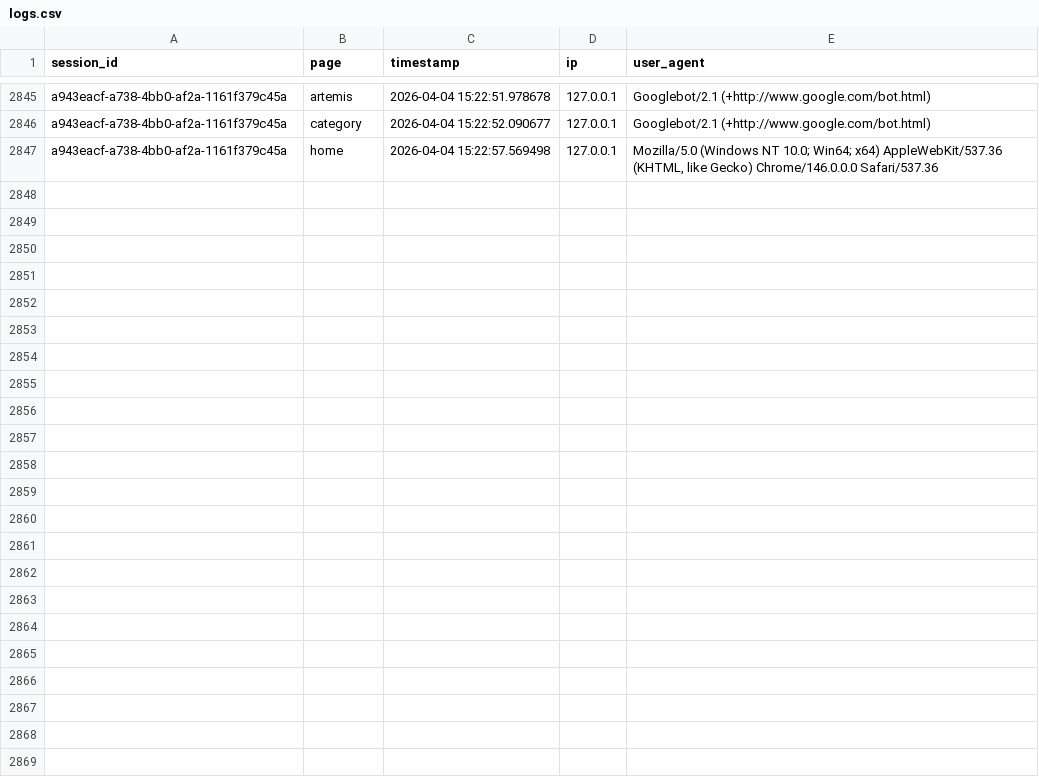
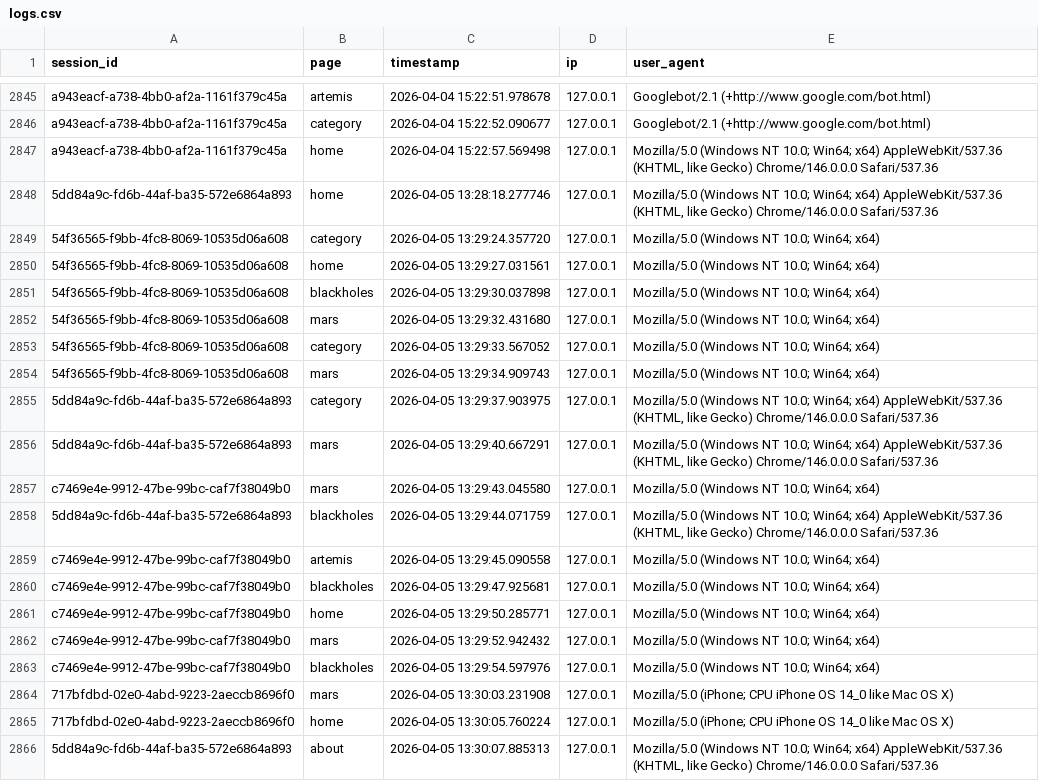
Before and after one commit to Niya-Rajan/AIShield---AI-Based-Web-Scraping-Detection-System, a CSV file: data/logs.csv, drawn as a sheet; only a part is shown, gaps mark what is left out; the diff covers the shown part only.

```diff
--- a/data/logs.csv
+++ b/data/logs.csv
@@ -2847 +2847,20 @@ a943eacf-a738-4bb0-af2a-1161f379c45a,category,2026-04-04 15:22:52.090677,127.0.0
 a943eacf-a738-4bb0-af2a-1161f379c45a,home,2026-04-04 15:22:57.569498,127.0.0.1,"Mozilla/5.0 (Windows NT 10.0; Win64; x64) AppleWebKit/537.36 (KHTML, like Gecko) Chrome/146.0.0.0 Safari/537.36"
+5dd84a9c-fd6b-44af-ba35-572e6864a893,home,2026-04-05 13:28:18.277746,127.0.0.1,"Mozilla/5.0 (Windows NT 10.0; Win64; x64) AppleWebKit/537.36 (KHTML, like Gecko) Chrome/146.0.0.0 Safari/537.36"
+54f36565-f9bb-4fc8-8069-10535d06a608,category,2026-04-05 13:29:24.357720,127.0.0.1,Mozilla/5.0 (Windows NT 10.0; Win64; x64)
+54f36565-f9bb-4fc8-8069-10535d06a608,home,2026-04-05 13:29:27.031561,127.0.0.1,Mozilla/5.0 (Windows NT 10.0; Win64; x64)
+54f36565-f9bb-4fc8-8069-10535d06a608,blackholes,2026-04-05 13:29:30.037898,127.0.0.1,Mozilla/5.0 (Windows NT 10.0; Win64; x64)
+54f36565-f9bb-4fc8-8069-10535d06a608,mars,2026-04-05 13:29:32.431680,127.0.0.1,Mozilla/5.0 (Windows NT 10.0; Win64; x64)
+54f36565-f9bb-4fc8-8069-10535d06a608,category,2026-04-05 13:29:33.567052,127.0.0.1,Mozilla/5.0 (Windows NT 10.0; Win64; x64)
+54f36565-f9bb-4fc8-8069-10535d06a608,mars,2026-04-05 13:29:34.909743,127.0.0.1,Mozilla/5.0 (Windows NT 10.0; Win64; x64)
+5dd84a9c-fd6b-44af-ba35-572e6864a893,category,2026-04-05 13:29:37.903975,127.0.0.1,"Mozilla/5.0 (Windows NT 10.0; Win64; x64) AppleWebKit/537.36 (KHTML, like Gecko) Chrome/146.0.0.0 Safari/537.36"
+5dd84a9c-fd6b-44af-ba35-572e6864a893,mars,2026-04-05 13:29:40.667291,127.0.0.1,"Mozilla/5.0 (Windows NT 10.0; Win64; x64) AppleWebKit/537.36 (KHTML, like Gecko) Chrome/146.0.0.0 Safari/537.36"
+c7469e4e-9912-47be-99bc-caf7f38049b0,mars,2026-04-05 13:29:43.045580,127.0.0.1,Mozilla/5.0 (Windows NT 10.0; Win64; x64)
+5dd84a9c-fd6b-44af-ba35-572e6864a893,blackholes,2026-04-05 13:29:44.071759,127.0.0.1,"Mozilla/5.0 (Windows NT 10.0; Win64; x64) AppleWebKit/537.36 (KHTML, like Gecko) Chrome/146.0.0.0 Safari/537.36"
+c7469e4e-9912-47be-99bc-caf7f38049b0,artemis,2026-04-05 13:29:45.090558,127.0.0.1,Mozilla/5.0 (Windows NT 10.0; Win64; x64)
+c7469e4e-9912-47be-99bc-caf7f38049b0,blackholes,2026-04-05 13:29:47.925681,127.0.0.1,Mozilla/5.0 (Windows NT 10.0; Win64; x64)
+c7469e4e-9912-47be-99bc-caf7f38049b0,home,2026-04-05 13:29:50.285771,127.0.0.1,Mozilla/5.0 (Windows NT 10.0; Win64; x64)
+c7469e4e-9912-47be-99bc-caf7f38049b0,mars,2026-04-05 13:29:52.942432,127.0.0.1,Mozilla/5.0 (Windows NT 10.0; Win64; x64)
+c7469e4e-9912-47be-99bc-caf7f38049b0,blackholes,2026-04-05 13:29:54.597976,127.0.0.1,Mozilla/5.0 (Windows NT 10.0; Win64; x64)
+717bfdbd-02e0-4abd-9223-2aeccb8696f0,mars,2026-04-05 13:30:03.231908,127.0.0.1,Mozilla/5.0 (iPhone; CPU iPhone OS 14_0 like Mac OS X)
+717bfdbd-02e0-4abd-9223-2aeccb8696f0,home,2026-04-05 13:30:05.760224,127.0.0.1,Mozilla/5.0 (iPhone; CPU iPhone OS 14_0 like Mac OS X)
+5dd84a9c-fd6b-44af-ba35-572e6864a893,about,2026-04-05 13:30:07.885313,127.0.0.1,"Mozilla/5.0 (Windows NT 10.0; Win64; x64) AppleWebKit/537.36 (KHTML, like Gecko) Chrome/146.0.0.0 Safari/537.36"
```
Also changed, not shown: 20 added rows elsewhere in this file, 2 other files.
